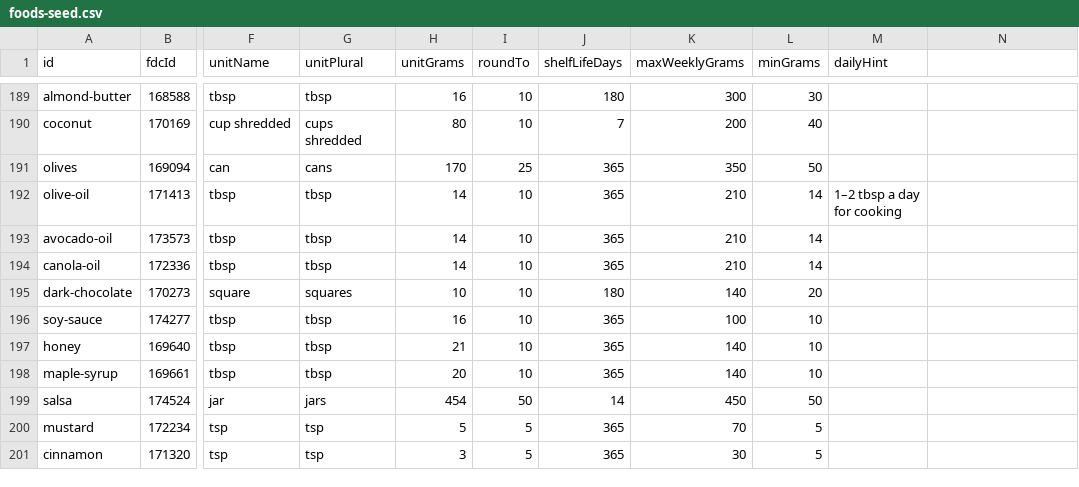
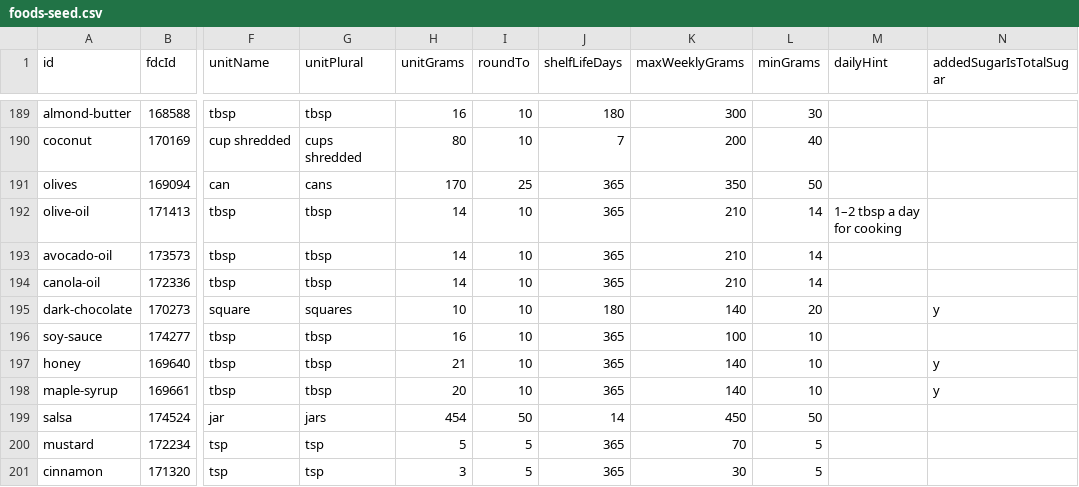
Before and after one commit to pbat117/food-planner, a CSV file: data/foods-seed.csv, drawn as a sheet; only a part is shown, gaps mark what is left out; the diff names each change by its address in the sheet, - before the commit and + after, or states it on an @@ line.

```diff
--- a/data/foods-seed.csv
+++ b/data/foods-seed.csv
-N1: (empty)
+N1: addedSugarIsTotalSugar
-N195 (addedSugarIsTotalSugar): (empty)
+N195 (addedSugarIsTotalSugar): y
-N197:N198 (addedSugarIsTotalSugar): (empty)
+N197:N198 (addedSugarIsTotalSugar): y
```
Also changed, not shown: 8 other files.
